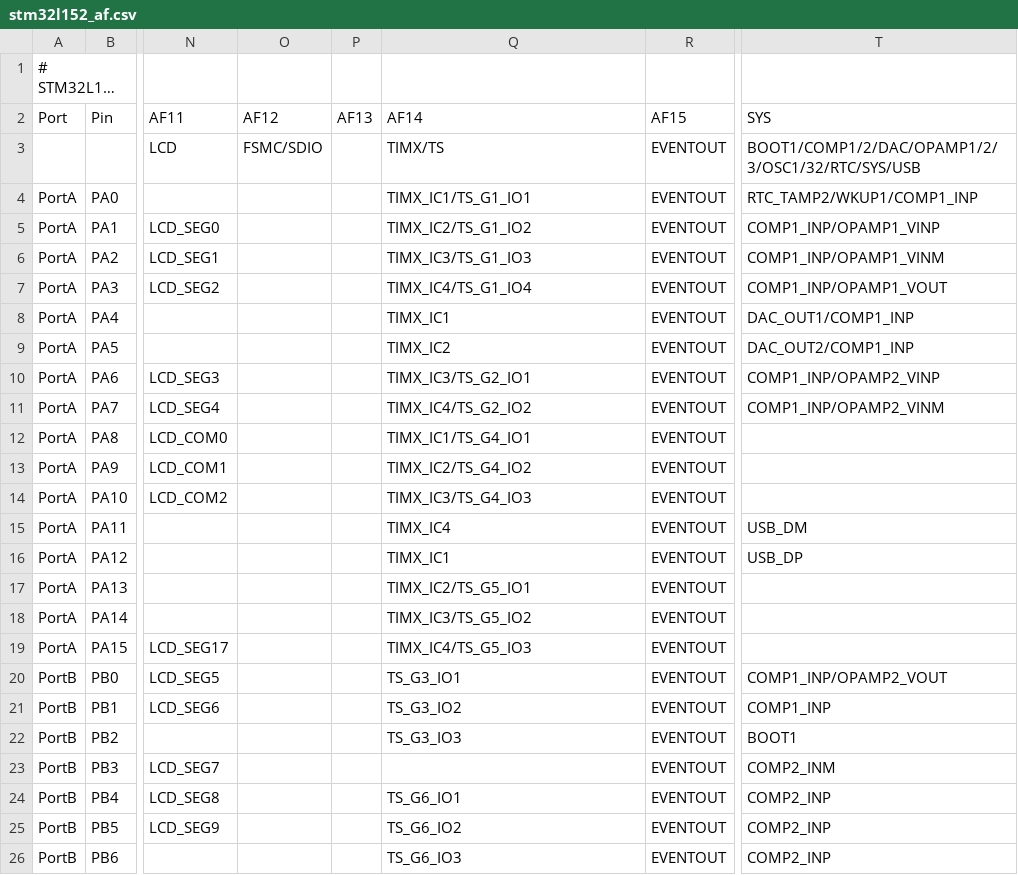
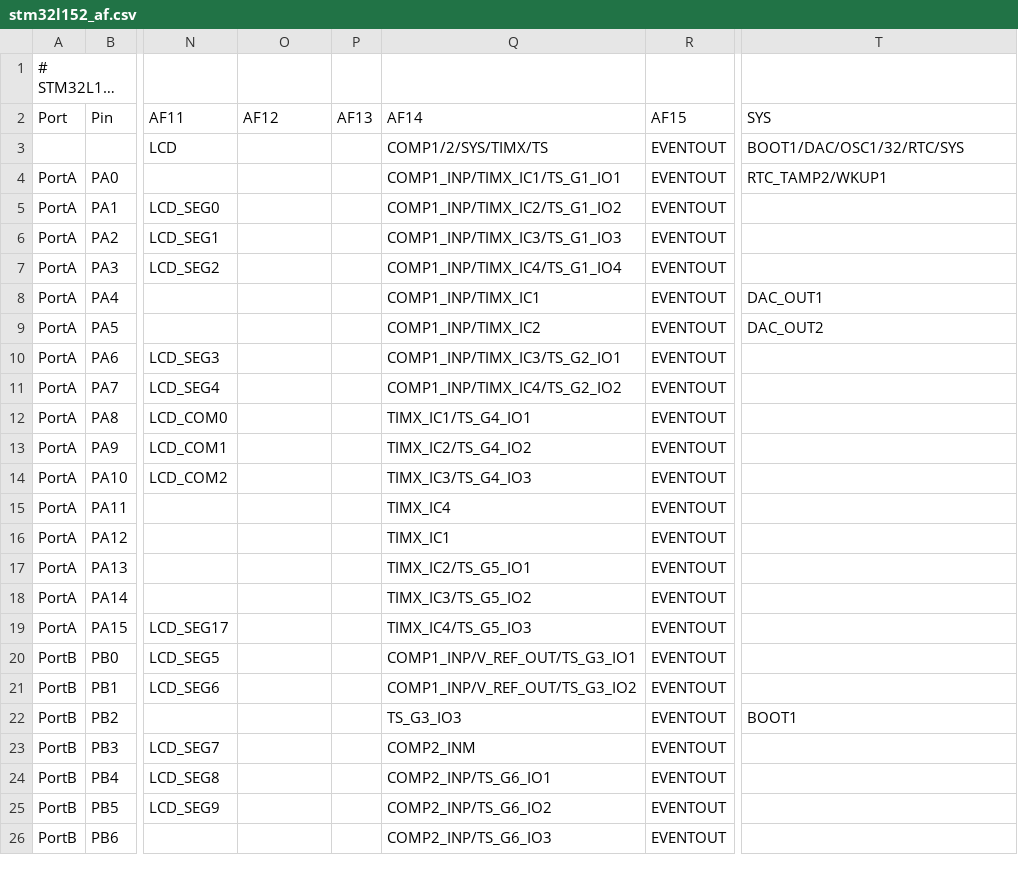
Before and after one commit to andrewleech/micropython, a CSV file: ports/stm32/boards/stm32l152_af.csv, drawn as a sheet; only a part is shown, gaps mark what is left out; long unchanged cells end in …; the diff covers the shown part only; the diff names each change by its address in the sheet, - before the commit and + after, or states it on an @@ line.

Commit message:
Revert "stm32/boards/make-af-csv.py: Add more SYS functions"
This reverts commit 3432a082b10c61727b109d736084fbf44d796e62.

```diff
--- a/ports/stm32/boards/stm32l152_af.csv
+++ b/ports/stm32/boards/stm32l152_af.csv
-O3: FSMC/SDIO
+O3: (empty)
-Q3: TIMX/TS
+Q3: COMP1/2/SYS/TIMX/TS
-T3: BOOT1/COMP1/2/DAC/OPAMP1/2/3/OSC1/32/RTC/SYS/USB
+T3: BOOT1/DAC/OSC1/32/RTC/SYS
-Q4: TIMX_IC1/TS_G1_IO1
+Q4: COMP1_INP/TIMX_IC1/TS_G1_IO1
-T4: RTC_TAMP2/WKUP1/COMP1_INP
+T4: RTC_TAMP2/WKUP1
-Q5: TIMX_IC2/TS_G1_IO2
+Q5: COMP1_INP/TIMX_IC2/TS_G1_IO2
-T5: COMP1_INP/OPAMP1_VINP
+T5: (empty)
-Q6: TIMX_IC3/TS_G1_IO3
+Q6: COMP1_INP/TIMX_IC3/TS_G1_IO3
-T6: COMP1_INP/OPAMP1_VINM
+T6: (empty)
-Q7: TIMX_IC4/TS_G1_IO4
+Q7: COMP1_INP/TIMX_IC4/TS_G1_IO4
-T7: COMP1_INP/OPAMP1_VOUT
+T7: (empty)
-Q8: TIMX_IC1
+Q8: COMP1_INP/TIMX_IC1
-T8: DAC_OUT1/COMP1_INP
+T8: DAC_OUT1
-Q9: TIMX_IC2
+Q9: COMP1_INP/TIMX_IC2
-T9: DAC_OUT2/COMP1_INP
+T9: DAC_OUT2
-Q10: TIMX_IC3/TS_G2_IO1
+Q10: COMP1_INP/TIMX_IC3/TS_G2_IO1
-T10: COMP1_INP/OPAMP2_VINP
+T10: (empty)
-Q11: TIMX_IC4/TS_G2_IO2
+Q11: COMP1_INP/TIMX_IC4/TS_G2_IO2
-T11: COMP1_INP/OPAMP2_VINM
+T11: (empty)
-T15: USB_DM
+T15: (empty)
-T16: USB_DP
+T16: (empty)
-Q20: TS_G3_IO1
+Q20: COMP1_INP/V_REF_OUT/TS_G3_IO1
-T20: COMP1_INP/OPAMP2_VOUT
+T20: (empty)
-Q21: TS_G3_IO2
+Q21: COMP1_INP/V_REF_OUT/TS_G3_IO2
-T21: COMP1_INP
+T21: (empty)
-Q23: (empty)
+Q23: COMP2_INM
-T23: COMP2_INM
+T23: (empty)
-Q24: TS_G6_IO1
+Q24: COMP2_INP/TS_G6_IO1
-T24:T26: COMP2_INP
+T24:T26: (empty)
-Q25: TS_G6_IO2
+Q25: COMP2_INP/TS_G6_IO2
-Q26: TS_G6_IO3
+Q26: COMP2_INP/TS_G6_IO3
```
Also changed, not shown: 102 edited cells elsewhere in this file, 1 other file.
